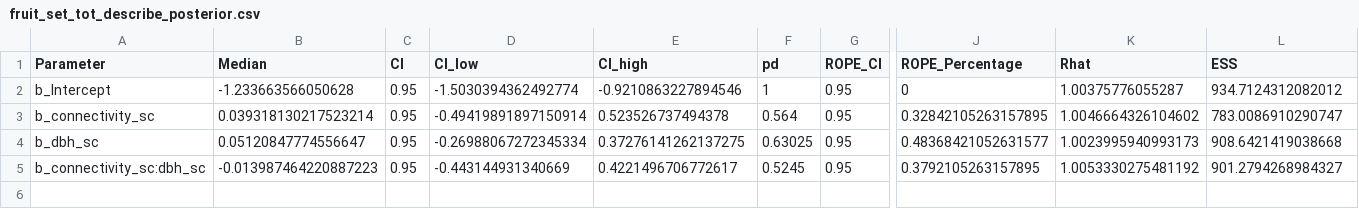
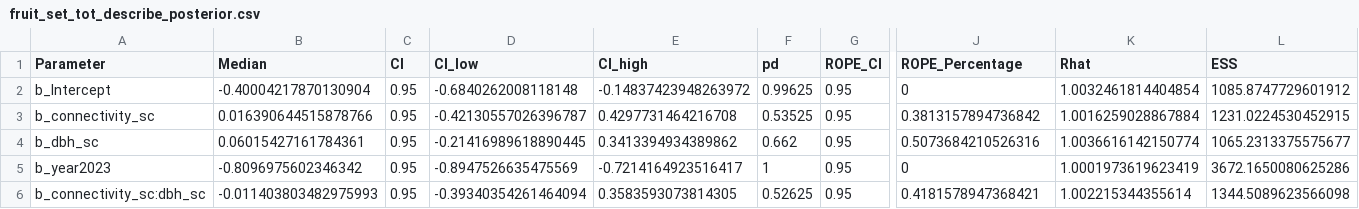
Before and after one commit to ee-jackson/wytham-hawthorn, a CSV file: output/results/fruit_set_tot_describe_posterior.csv, drawn as a sheet; only a part is shown, gaps mark what is left out; addresses are those after the commit; rows hold the shown columns only; the diff names each change by its address in the sheet, - before the commit and + after, or states it on an @@ line.

```diff
--- a/output/results/fruit_set_tot_describe_posterior.csv
+++ b/output/results/fruit_set_tot_describe_posterior.csv
-B2 (Median): -1.233663566050628
+B2 (Median): -0.40004217870130904
-D2 (CI_low): -1.5030394362492774
+D2 (CI_low): -0.6840262008118148
-E2 (CI_high): -0.9210863227894546
+E2 (CI_high): -0.14837423948263972
-F2 (pd): 1
+F2 (pd): 0.99625
-K2 (Rhat): 1.00375776055287
+K2 (Rhat): 1.0032461814404854
-L2 (ESS): 934.7124312082012
+L2 (ESS): 1085.8747729601912
-B3 (Median): 0.039318130217523214
+B3 (Median): 0.016390644515878766
-D3 (CI_low): -0.49419891897150914
+D3 (CI_low): -0.42130557026396787
-E3 (CI_high): 0.523526737494378
+E3 (CI_high): 0.4297731464216708
-F3 (pd): 0.564
+F3 (pd): 0.53525
-J3 (ROPE_Percentage): 0.32842105263157895
+J3 (ROPE_Percentage): 0.3813157894736842
-K3 (Rhat): 1.0046664326104602
+K3 (Rhat): 1.0016259028867884
-L3 (ESS): 783.0086910290747
+L3 (ESS): 1231.0224530452915
-B4 (Median): 0.05120847774556647
+B4 (Median): 0.06015427161784361
-D4 (CI_low): -0.26988067272345334
+D4 (CI_low): -0.21416989618890445
-E4 (CI_high): 0.37276141262137275
+E4 (CI_high): 0.3413394934389862
-F4 (pd): 0.63025
+F4 (pd): 0.662
-J4 (ROPE_Percentage): 0.48368421052631577
+J4 (ROPE_Percentage): 0.5073684210526316
-K4 (Rhat): 1.0023995940993173
+K4 (Rhat): 1.0036616142150774
-L4 (ESS): 908.6421419038668
+L4 (ESS): 1065.2313375575677
+row 5: b_year2023 | -0.8096975602346342 | 0.95 | -0.8947526635475569 | -0.7214164923516417 | 1 | 0.95 | 0 | 1.0001973619623419 | 3672.1650080625286
-B6 (Median): -0.013987464220887223
+B6 (Median): -0.011403803482975993
-D6 (CI_low): -0.443144931340669
+D6 (CI_low): -0.39340354261464094
-E6 (CI_high): 0.4221496706772617
+E6 (CI_high): 0.3583593073814305
-F6 (pd): 0.5245
+F6 (pd): 0.52625
-J6 (ROPE_Percentage): 0.3792105263157895
+J6 (ROPE_Percentage): 0.4181578947368421
-K6 (Rhat): 1.0053330275481192
+K6 (Rhat): 1.002215344355614
-L6 (ESS): 901.2794268984327
+L6 (ESS): 1344.5089623566098
```
Also changed, not shown: output/results/fruit_set_repro_describe_posterior.csv, 15 other files.
